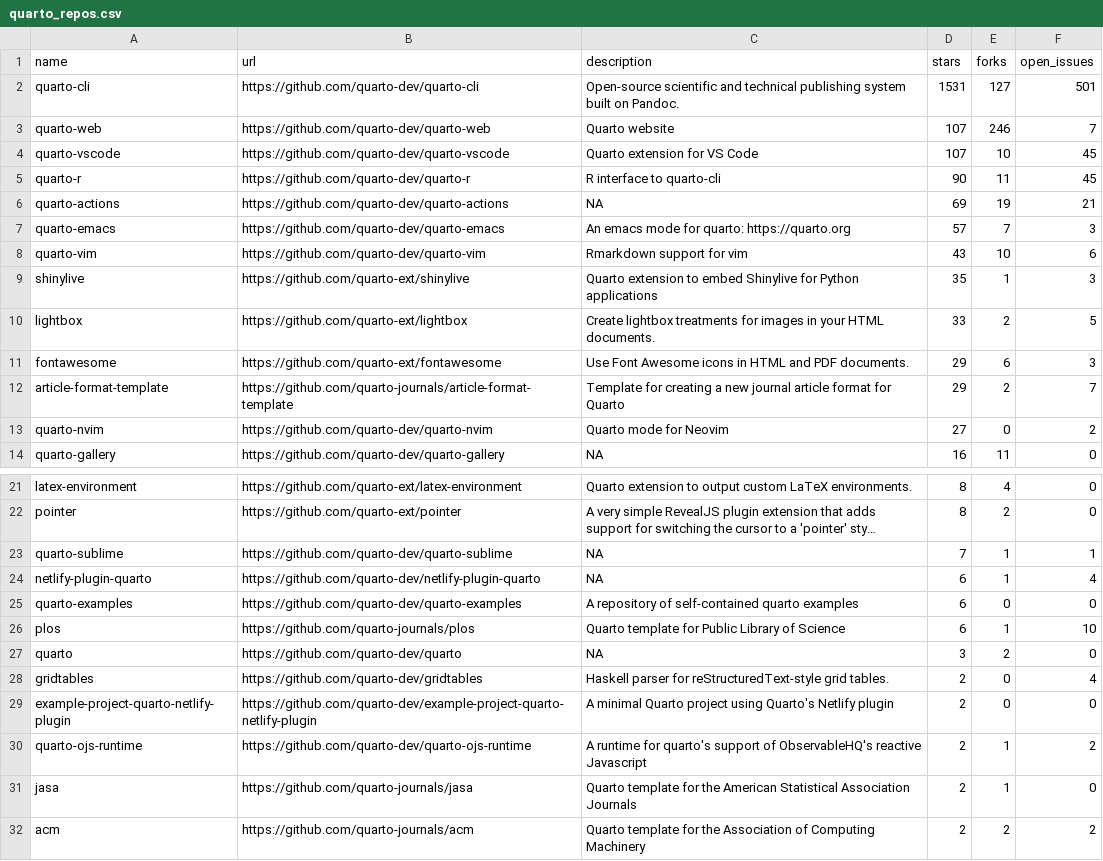
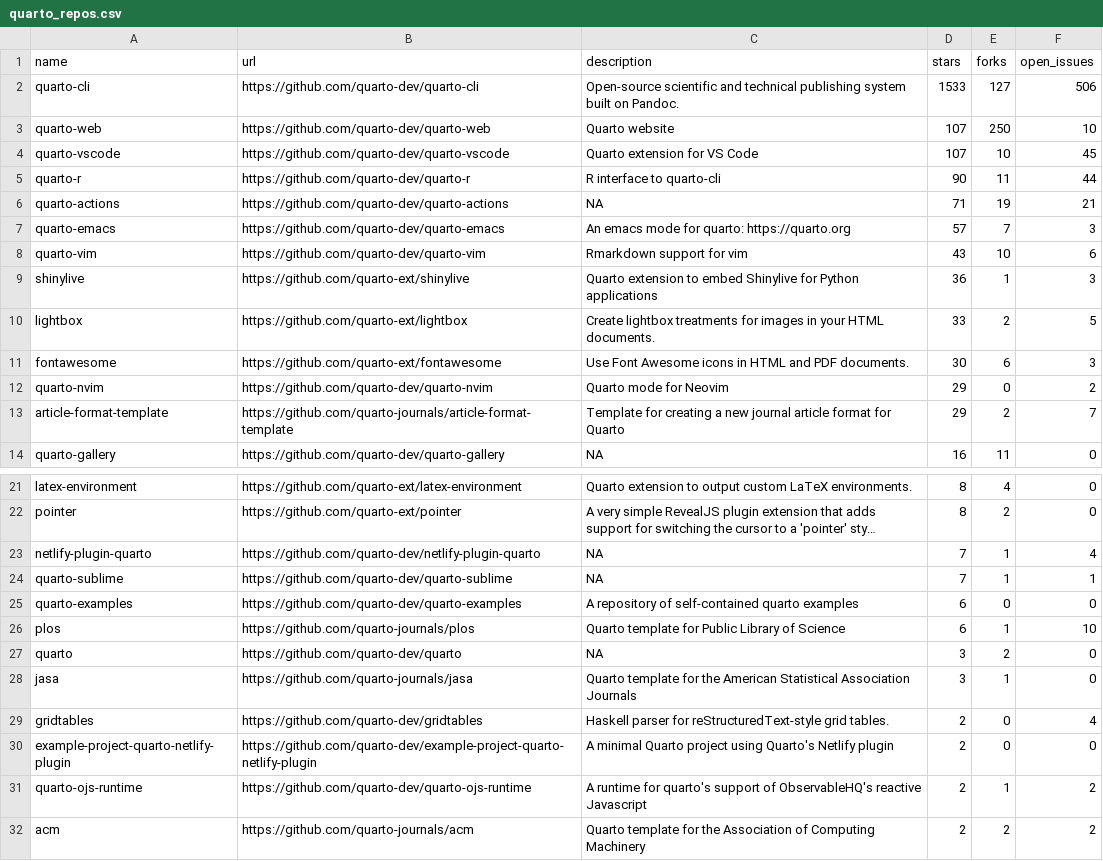
Before and after one commit to beatrizmilz/awesome-gha, a CSV file: 01-monitoring-quarto-repos/quarto_repos.csv, drawn as a sheet; only a part is shown, gaps mark what is left out; long unchanged cells end in …; removed rows and columns are numbered as before the commit, all else as after; the diff names each change by its address in the sheet, - before the commit and + after, or states it on an @@ line.

```diff
--- a/01-monitoring-quarto-repos/quarto_repos.csv
+++ b/01-monitoring-quarto-repos/quarto_repos.csv
-D2 (stars): 1531
+D2 (stars): 1533
-F2 (open_issues): 501
+F2 (open_issues): 506
-E3 (forks): 246
+E3 (forks): 250
-F3 (open_issues): 7
+F3 (open_issues): 10
-F5 (open_issues): 45
+F5 (open_issues): 44
-D6 (stars): 69
+D6 (stars): 71
-D9 (stars): 35
+D9 (stars): 36
-D11 (stars): 29
+D11 (stars): 30
+row 12: quarto-nvim | https://github.com/quarto-dev/quarto-nvim | Quarto mode for Neovim | 29 | 0 | 2
-row 13: quarto-nvim | https://github.com/quarto-dev/quarto-nvim | Quarto mode for Neovim | 27 | 0 | 2
+row 23: netlify-plugin-quarto | https://github.com/quarto-dev/netlify-plugin-quarto | NA | 7 | 1 | 4
-row 24: netlify-plugin-quarto | https://github.com/quarto-dev/netlify-plugin-quarto | NA | 6 | 1 | 4
+row 28: jasa | https://github.com/quarto-journals/jasa | Quarto template for the American Statistical Association Journals | 3 | 1 | 0
-row 31: jasa | https://github.com/quarto-journals/jasa | Quarto template for the American Statistical Association Journals | 2 | 1 | 0
```
Also changed, not shown: 1 other file.
